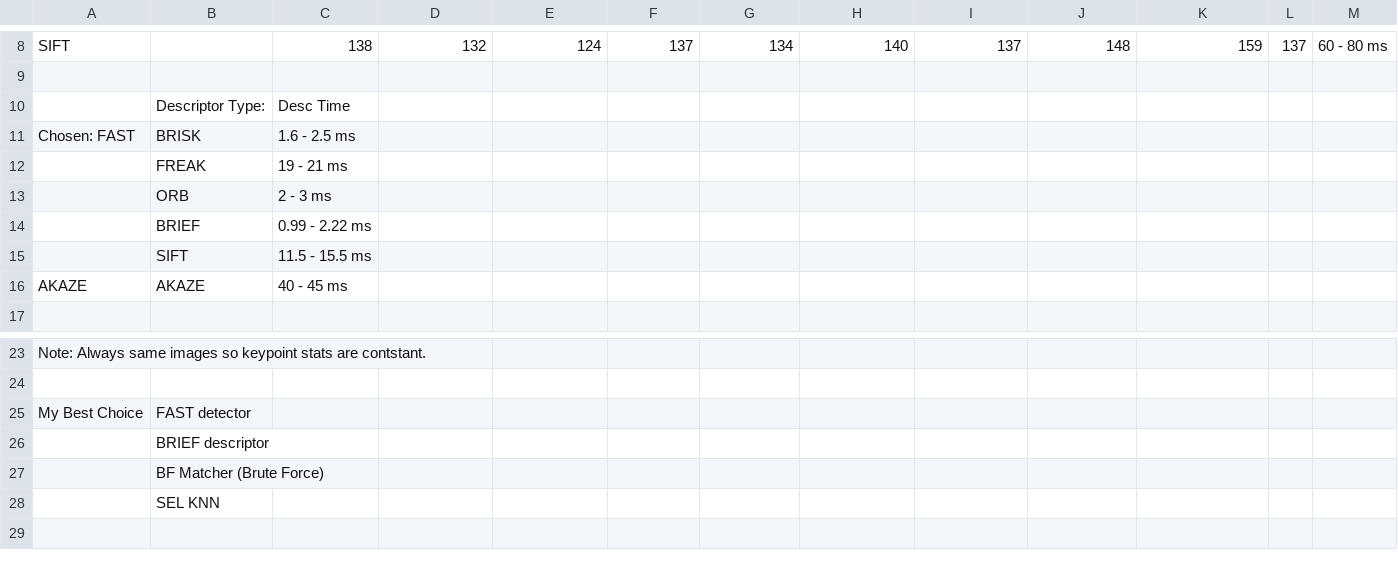
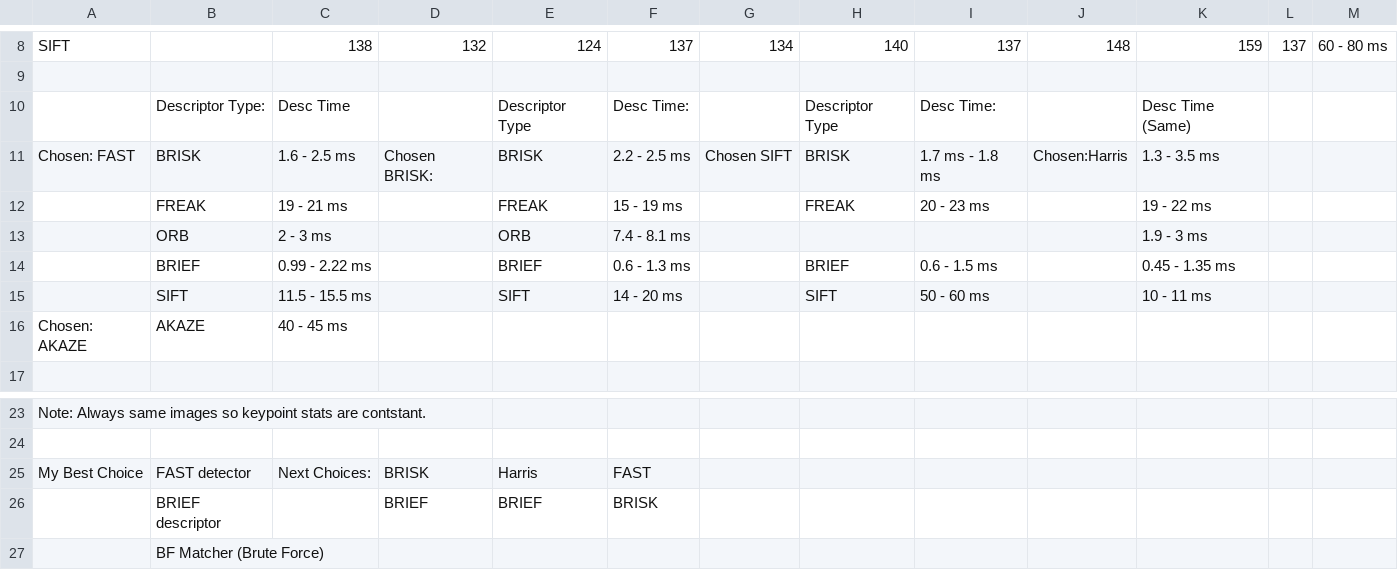
Before and after one commit to SarthakJaingit/Camera-Based-2d-Feature-Tracking, a CSV file: 2d Camera Results - Sheet1.csv, drawn as a sheet; only a part is shown, gaps mark what is left out; the shorter side is filled out with more unchanged rows.

Commit message:
Add files via upload

```diff
--- a/2d Camera Results - Sheet1.csv
+++ b/2d Camera Results - Sheet1.csv
@@ -9,9 +9,9 @@ SIFT,,138,132,124,137,134,140,137,148,159,137,60 - 80 ms
 ,,,,,,,,,,,,
-,Descriptor Type: ,Desc Time,,,,,,,,,,
-Chosen: FAST ,BRISK,1.6 - 2.5 ms,,,,,,,,,,
-,FREAK,19 - 21 ms,,,,,,,,,,
-,ORB ,2 - 3 ms,,,,,,,,,,
-,BRIEF ,0.99 - 2.22 ms,,,,,,,,,,
-,SIFT ,11.5 - 15.5 ms,,,,,,,,,,
-AKAZE,AKAZE,40 - 45 ms,,,,,,,,,,
+,Descriptor Type: ,Desc Time,,Descriptor Type,Desc Time: ,,Descriptor Type,Desc Time: ,,Desc Time (Same),,
+Chosen: FAST ,BRISK,1.6 - 2.5 ms,Chosen BRISK:,BRISK,2.2 - 2.5 ms,Chosen SIFT,BRISK,1.7 ms - 1.8 ms,Chosen:Harris,1.3 - 3.5 ms ,,
+,FREAK,19 - 21 ms,,FREAK ,15 - 19 ms,,FREAK ,20 - 23 ms,,19 - 22 ms,,
+,ORB ,2 - 3 ms,,ORB,7.4 - 8.1 ms,,,,,1.9 - 3 ms,,
+,BRIEF ,0.99 - 2.22 ms,,BRIEF,0.6 - 1.3 ms,,BRIEF ,0.6 - 1.5 ms ,,0.45 - 1.35 ms ,,
+,SIFT ,11.5 - 15.5 ms,,SIFT ,14 - 20 ms,,SIFT ,50 - 60 ms ,,10 - 11 ms,,
+Chosen: AKAZE,AKAZE,40 - 45 ms,,,,,,,,,,
 ,,,,,,,,,,,,
@@ -24,4 +24,4 @@ Note: Always same images so keypoint stats are contstant.,,,,,,,,,,,,
 ,,,,,,,,,,,,
-My Best Choice ,FAST detector,,,,,,,,,,,
-,BRIEF descriptor ,,,,,,,,,,,
+My Best Choice ,FAST detector,Next Choices:,BRISK ,Harris ,FAST ,,,,,,,
+,BRIEF descriptor ,,BRIEF,BRIEF,BRISK,,,,,,,
 ,BF Matcher (Brute Force),,,,,,,,,,,
```
